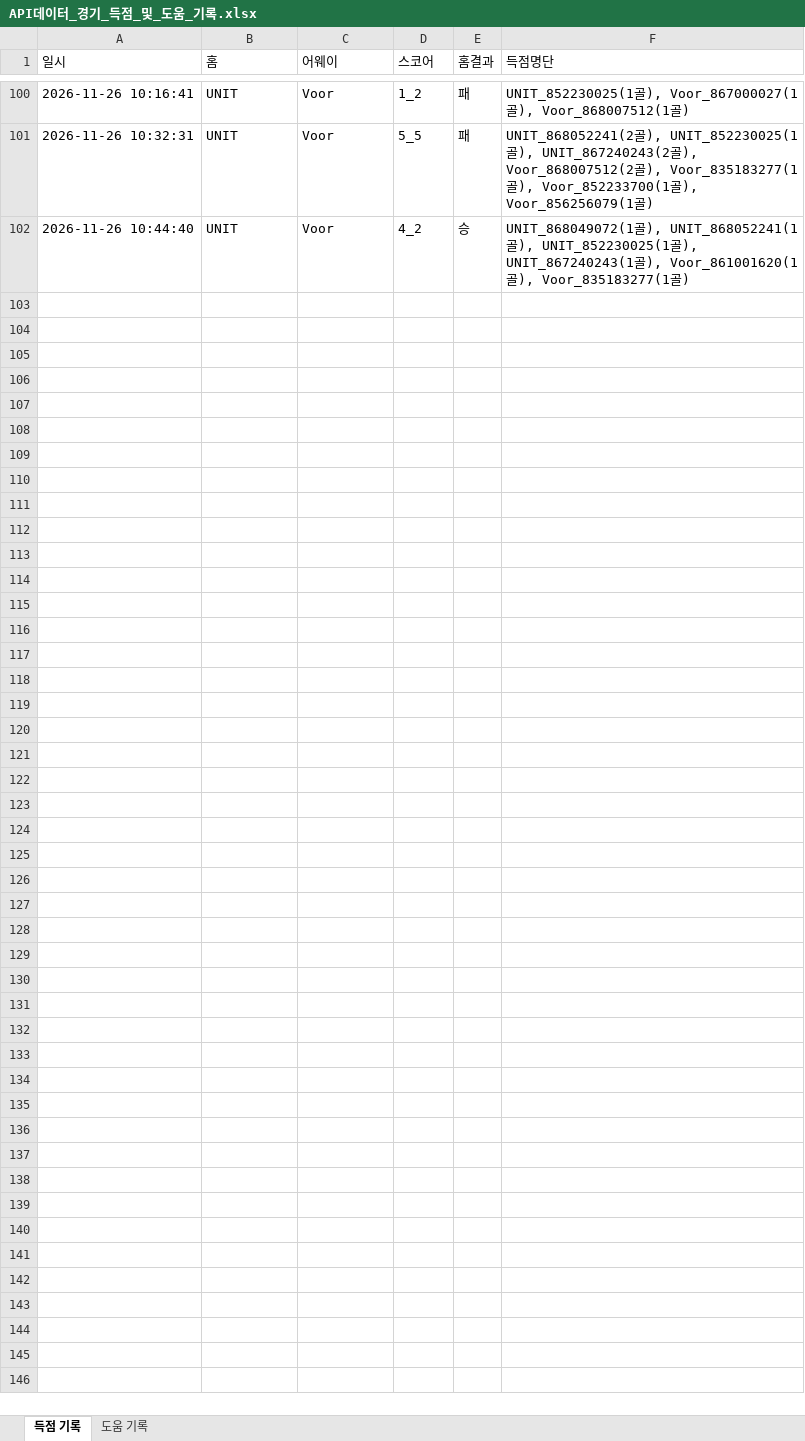
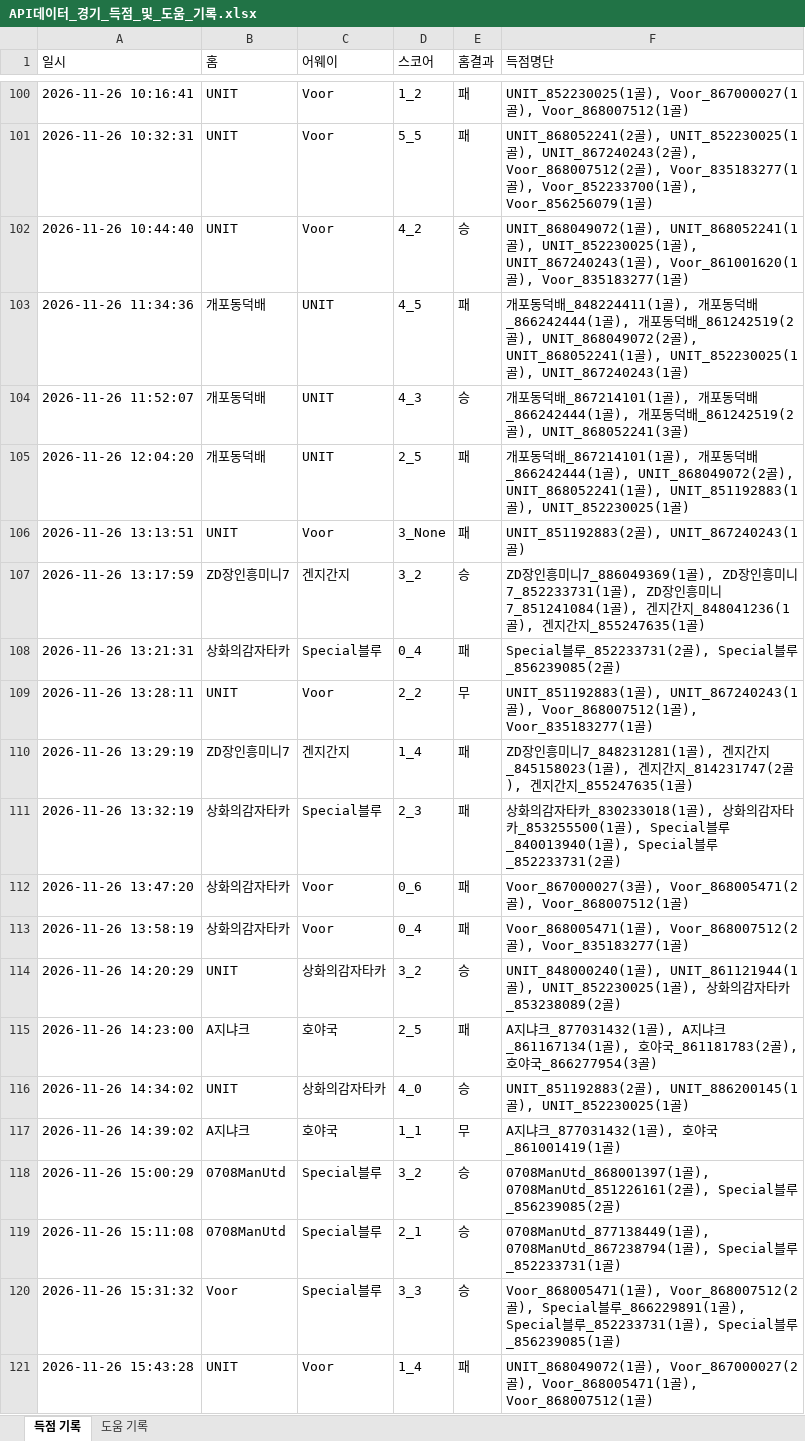
Before and after one commit to xldyxl/all-star-league, an Excel workbook: API데이터_경기_득점_및_도움_기록.xlsx, sheet 득점 기록, drawn as a sheet; only a part is shown, gaps mark what is left out; values as stored, in another font and other column widths than the file's, no borders; the diff names each change by its address in the sheet, - before the commit and + after, or states it on an @@ line.

```diff
--- a/API데이터_경기_득점_및_도움_기록.xlsx (sheet 득점 기록)
+++ b/API데이터_경기_득점_및_도움_기록.xlsx (sheet 득점 기록)
+row 103: 2026-11-26 11:34:36 | 개포동덕배 | UNIT | 4_5 | 패 | 개포동덕배_848224411(1골), 개포동덕배_866242444(1골), 개포동덕배_861242519(2골), UNIT_868049072(2골), UNIT_868052241(1골), UNIT_852230025(1골), UNIT_867240243(1골)
+row 104: 2026-11-26 11:52:07 | 개포동덕배 | UNIT | 4_3 | 승 | 개포동덕배_867214101(1골), 개포동덕배_866242444(1골), 개포동덕배_861242519(2골), UNIT_868052241(3골)
+row 105: 2026-11-26 12:04:20 | 개포동덕배 | UNIT | 2_5 | 패 | 개포동덕배_867214101(1골), 개포동덕배_866242444(1골), UNIT_868049072(2골), UNIT_868052241(1골), UNIT_851192883(1골), UNIT_852230025(1골)
+row 106: 2026-11-26 13:13:51 | UNIT | Voor | 3_None | 패 | UNIT_851192883(2골), UNIT_867240243(1골)
+row 107: 2026-11-26 13:17:59 | ZD장인흥미니7 | 겐지간지 | 3_2 | 승 | ZD장인흥미니7_886049369(1골), ZD장인흥미니7_852233731(1골), ZD장인흥미니7_851241084(1골), 겐지간지_848041236(1골), 겐지간지_855247635(1골)
+row 108: 2026-11-26 13:21:31 | 상화의감자타카 | Special블루 | 0_4 | 패 | Special블루_852233731(2골), Special블루_856239085(2골)
+row 109: 2026-11-26 13:28:11 | UNIT | Voor | 2_2 | 무 | UNIT_851192883(1골), UNIT_867240243(1골), Voor_868007512(1골), Voor_835183277(1골)
+row 110: 2026-11-26 13:29:19 | ZD장인흥미니7 | 겐지간지 | 1_4 | 패 | ZD장인흥미니7_848231281(1골), 겐지간지_845158023(1골), 겐지간지_814231747(2골), 겐지간지_855247635(1골)
+row 111: 2026-11-26 13:32:19 | 상화의감자타카 | Special블루 | 2_3 | 패 | 상화의감자타카_830233018(1골), 상화의감자타카_853255500(1골), Special블루_840013940(1골), Special블루_852233731(2골)
+row 112: 2026-11-26 13:47:20 | 상화의감자타카 | Voor | 0_6 | 패 | Voor_867000027(3골), Voor_868005471(2골), Voor_868007512(1골)
+row 113: 2026-11-26 13:58:19 | 상화의감자타카 | Voor | 0_4 | 패 | Voor_868005471(1골), Voor_868007512(2골), Voor_835183277(1골)
+row 114: 2026-11-26 14:20:29 | UNIT | 상화의감자타카 | 3_2 | 승 | UNIT_848000240(1골), UNIT_861121944(1골), UNIT_852230025(1골), 상화의감자타카_853238089(2골)
+row 115: 2026-11-26 14:23:00 | A지냐크 | 호야국 | 2_5 | 패 | A지냐크_877031432(1골), A지냐크_861167134(1골), 호야국_861181783(2골), 호야국_866277954(3골)
+row 116: 2026-11-26 14:34:02 | UNIT | 상화의감자타카 | 4_0 | 승 | UNIT_851192883(2골), UNIT_886200145(1골), UNIT_852230025(1골)
+row 117: 2026-11-26 14:39:02 | A지냐크 | 호야국 | 1_1 | 무 | A지냐크_877031432(1골), 호야국_861001419(1골)
+row 118: 2026-11-26 15:00:29 | 0708ManUtd | Special블루 | 3_2 | 승 | 0708ManUtd_868001397(1골), 0708ManUtd_851226161(2골), Special블루_856239085(2골)
+row 119: 2026-11-26 15:11:08 | 0708ManUtd | Special블루 | 2_1 | 승 | 0708ManUtd_877138449(1골), 0708ManUtd_867238794(1골), Special블루_852233731(1골)
+row 120: 2026-11-26 15:31:32 | Voor | Special블루 | 3_3 | 승 | Voor_868005471(1골), Voor_868007512(2골), Special블루_866229891(1골), Special블루_852233731(1골), Special블루_856239085(1골)
+row 121: 2026-11-26 15:43:28 | UNIT | Voor | 1_4 | 패 | UNIT_868049072(1골), Voor_867000027(2골), Voor_868005471(1골), Voor_868007512(1골)
```
Also changed, not shown: sheet 도움 기록, Ranking_Data.xlsx, 12 other files.
